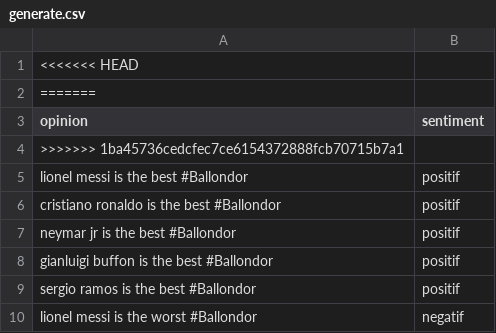
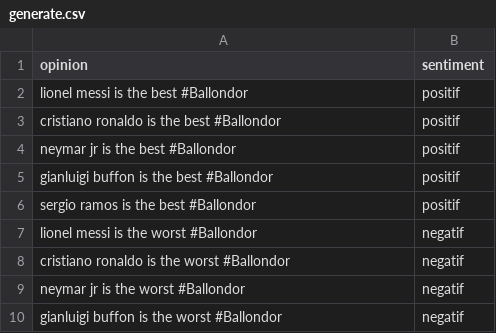
Before and after one commit to geraldzakwan/BallonD-OrSentimentAnalysis, a CSV file: generate.csv, drawn as a sheet; only a part is shown; the shorter side is filled out with more unchanged rows; the diff names each change by its address in the sheet, - before the commit and + after, or states it on an @@ line.

```diff
--- a/generate.csv
+++ b/generate.csv
-row 1: <<<<<<< HEAD
-row 2: =======
-row 4: >>>>>>> 1ba45736cedcfec7ce6154372888fcb70715b7a1
```
Also changed, not shown: 1 other file.
